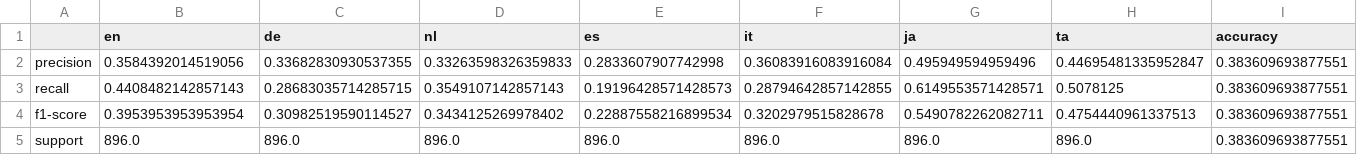
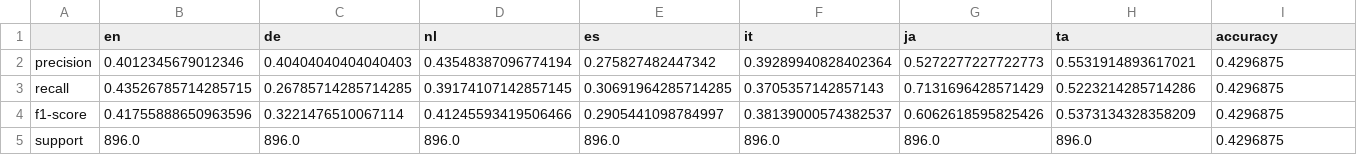
Before and after one commit to jwdase/Prosody_Project, a CSV file: src/plots/models/prosody.csv, drawn as a sheet; only a part is shown; the diff covers the shown part only; the diff names each change by its address in the sheet, - before the commit and + after, or states it on an @@ line.

Commit message:
Fully cleaned dataset

```diff
--- a/src/plots/models/prosody.csv
+++ b/src/plots/models/prosody.csv
-B2 (en): 0.3584392014519056
+B2 (en): 0.4012345679012346
-C2 (de): 0.33682830930537355
+C2 (de): 0.40404040404040403
-D2 (nl): 0.33263598326359833
+D2 (nl): 0.43548387096774194
-E2 (es): 0.2833607907742998
+E2 (es): 0.275827482447342
-F2 (it): 0.36083916083916084
+F2 (it): 0.39289940828402364
-G2 (ja): 0.495949594959496
+G2 (ja): 0.5272277227722773
-H2 (ta): 0.44695481335952847
+H2 (ta): 0.5531914893617021
-I2:I5 (accuracy): 0.383609693877551
+I2:I5 (accuracy): 0.4296875
-B3 (en): 0.4408482142857143
+B3 (en): 0.43526785714285715
-C3 (de): 0.28683035714285715
+C3 (de): 0.26785714285714285
-D3 (nl): 0.3549107142857143
+D3 (nl): 0.39174107142857145
-E3 (es): 0.19196428571428573
+E3 (es): 0.30691964285714285
-F3 (it): 0.28794642857142855
+F3 (it): 0.3705357142857143
-G3 (ja): 0.6149553571428571
+G3 (ja): 0.7131696428571429
-H3 (ta): 0.5078125
+H3 (ta): 0.5223214285714286
-B4 (en): 0.3953953953953954
+B4 (en): 0.41755888650963596
-C4 (de): 0.30982519590114527
+C4 (de): 0.3221476510067114
-D4 (nl): 0.3434125269978402
+D4 (nl): 0.41245593419506466
-E4 (es): 0.22887558216899534
+E4 (es): 0.2905441098784997
-F4 (it): 0.3202979515828678
+F4 (it): 0.38139000574382537
-G4 (ja): 0.5490782262082711
+G4 (ja): 0.6062618595825426
-H4 (ta): 0.4754440961337513
+H4 (ta): 0.5373134328358209
```
Also changed, not shown: 6 edited cells elsewhere in this file, 14 other files.
